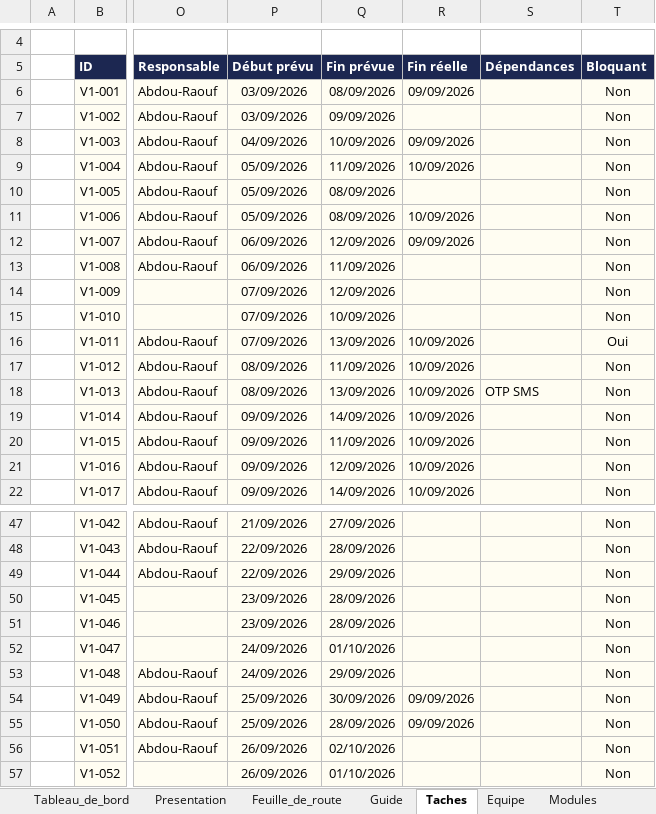
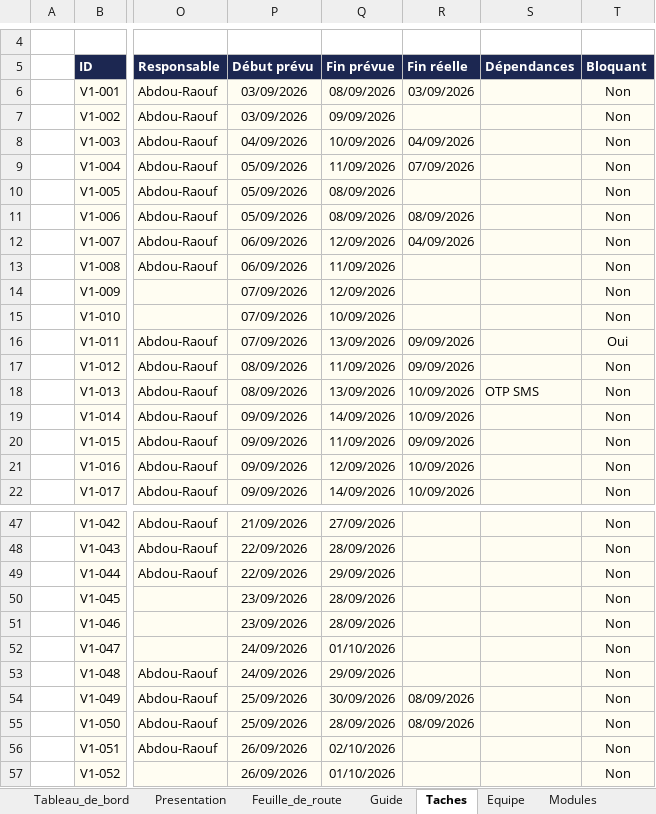
Before and after one commit to fless-lab/dealpme, an Excel workbook: DealPME_Suivi.xlsx, sheet Taches, drawn as a sheet; only a part is shown, gaps mark what is left out; values as stored, in another font and other column widths than the file's, no borders; conditional formats not drawn; the diff covers the shown part only; the diff names each change by its address in the sheet, - before the commit and + after, or states it on an @@ line.

```diff
--- a/DealPME_Suivi.xlsx (sheet Taches)
+++ b/DealPME_Suivi.xlsx (sheet Taches)
-R6 (Fin réelle): 09/09/2026
+R6 (Fin réelle): 03/09/2026
-R8 (Fin réelle): 09/09/2026
+R8 (Fin réelle): 04/09/2026
-R9 (Fin réelle): 10/09/2026
+R9 (Fin réelle): 07/09/2026
-R11 (Fin réelle): 10/09/2026
+R11 (Fin réelle): 08/09/2026
-R12 (Fin réelle): 09/09/2026
+R12 (Fin réelle): 04/09/2026
-R16:R17 (Fin réelle): 10/09/2026
+R16:R17 (Fin réelle): 09/09/2026
-R20 (Fin réelle): 10/09/2026
+R20 (Fin réelle): 09/09/2026
-R54:R55 (Fin réelle): 09/09/2026
+R54:R55 (Fin réelle): 08/09/2026
```
Also changed, not shown: 5 edited cells elsewhere in this sheet, 1 other file.
